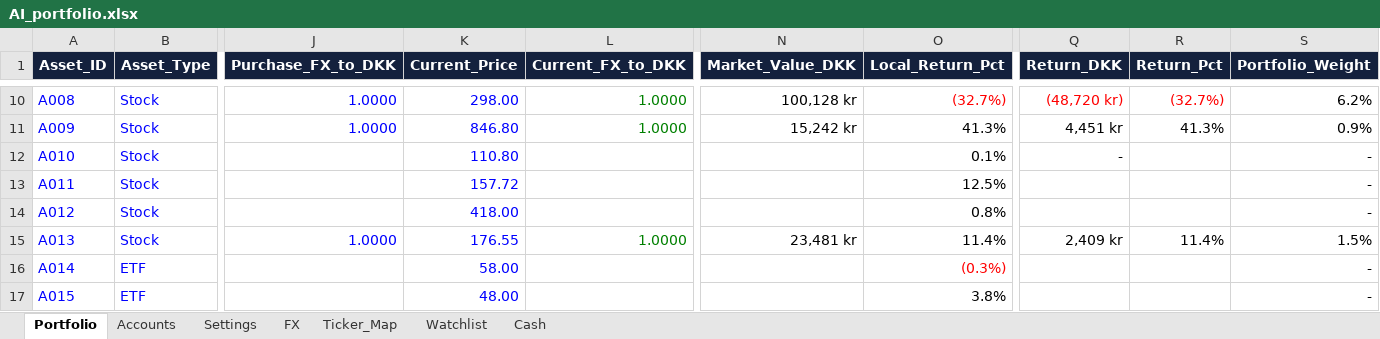
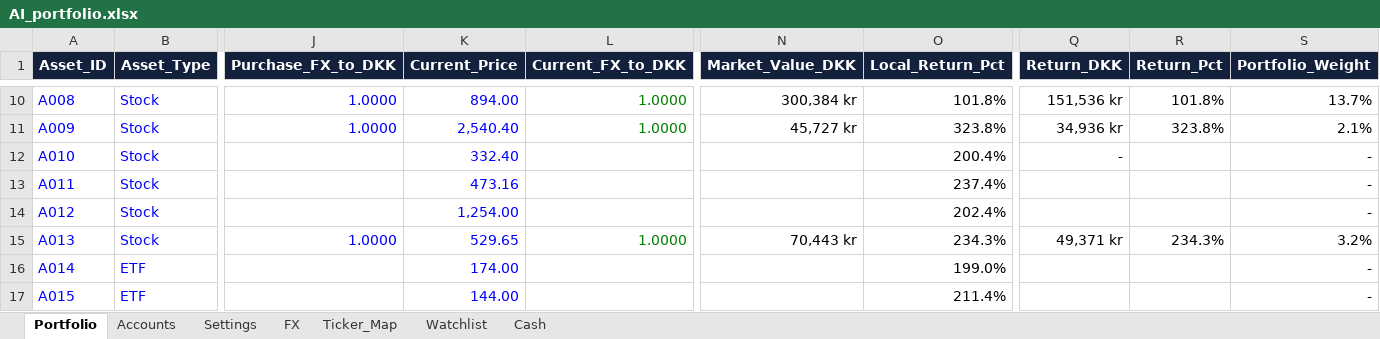
Before and after one commit to tonnirasmussen70/Investment-OS, an Excel workbook: data/AI_portfolio.xlsx, sheet Portfolio, drawn as a sheet; only a part is shown, gaps mark what is left out; values as stored, in another font and other column widths than the file's, no borders; conditional formats and table styles not drawn; the diff covers the shown part only; the diff names each change by its address in the sheet, - before the commit and + after, or states it on an @@ line.

```diff
--- a/data/AI_portfolio.xlsx (sheet Portfolio)
+++ b/data/AI_portfolio.xlsx (sheet Portfolio)
-K10 (Current_Price): 298.00
+K10 (Current_Price): 894.00
-N10 (Market_Value_DKK): 100,128 kr
+N10 (Market_Value_DKK): 300,384 kr
-O10 (Local_Return_Pct): (32.7%)
+O10 (Local_Return_Pct): 101.8%
-O10 text colour: #FF0000
+O10 text colour: black
-Q10 (Return_DKK): (48,720 kr)
+Q10 (Return_DKK): 151,536 kr
-Q10:R10 text colour: #FF0000
+Q10:R10 text colour: black
-R10 (Return_Pct): (32.7%)
+R10 (Return_Pct): 101.8%
-S10 (Portfolio_Weight): 6.2%
+S10 (Portfolio_Weight): 13.7%
-K11 (Current_Price): 846.80
+K11 (Current_Price): 2,540.40
-N11 (Market_Value_DKK): 15,242 kr
+N11 (Market_Value_DKK): 45,727 kr
-O11 (Local_Return_Pct): 41.3%
+O11 (Local_Return_Pct): 323.8%
-Q11 (Return_DKK): 4,451 kr
+Q11 (Return_DKK): 34,936 kr
-R11 (Return_Pct): 41.3%
+R11 (Return_Pct): 323.8%
-S11 (Portfolio_Weight): 0.9%
+S11 (Portfolio_Weight): 2.1%
-K12 (Current_Price): 110.80
+K12 (Current_Price): 332.40
-O12 (Local_Return_Pct): 0.1%
+O12 (Local_Return_Pct): 200.4%
-K13 (Current_Price): 157.72
+K13 (Current_Price): 473.16
-O13 (Local_Return_Pct): 12.5%
+O13 (Local_Return_Pct): 237.4%
-K14 (Current_Price): 418.00
+K14 (Current_Price): 1,254.00
-O14 (Local_Return_Pct): 0.8%
+O14 (Local_Return_Pct): 202.4%
-K15 (Current_Price): 176.55
+K15 (Current_Price): 529.65
-N15 (Market_Value_DKK): 23,481 kr
+N15 (Market_Value_DKK): 70,443 kr
-O15 (Local_Return_Pct): 11.4%
+O15 (Local_Return_Pct): 234.3%
-Q15 (Return_DKK): 2,409 kr
+Q15 (Return_DKK): 49,371 kr
-R15 (Return_Pct): 11.4%
+R15 (Return_Pct): 234.3%
-S15 (Portfolio_Weight): 1.5%
+S15 (Portfolio_Weight): 3.2%
-K16 (Current_Price): 58.00
+K16 (Current_Price): 174.00
-O16 (Local_Return_Pct): (0.3%)
+O16 (Local_Return_Pct): 199.0%
-O16 text colour: #FF0000
+O16 text colour: black
-K17 (Current_Price): 48.00
+K17 (Current_Price): 144.00
-O17 (Local_Return_Pct): 3.8%
+O17 (Local_Return_Pct): 211.4%
```
Also changed, not shown: 55 edited cells and cell formats elsewhere in this sheet.
